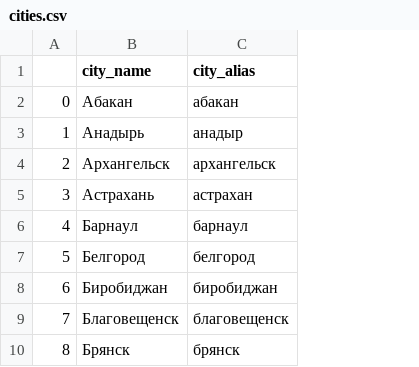
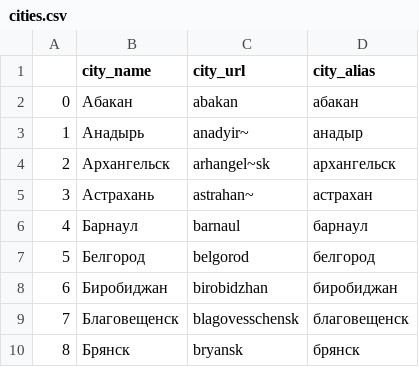
Before and after one commit to Kryukov-And/currency_bot, a CSV file: cities.csv, drawn as a sheet; only a part is shown; the diff names each change by its address in the sheet, - before the commit and + after, or states it on an @@ line.

Commit message:
implement request by city

```diff
--- a/cities.csv
+++ b/cities.csv
+column C (city_url), rows 2-10: abakan | anadyir~ | arhangel~sk | astrahan~ | barnaul | belgorod | birobidzhan | blagovesschensk | bryansk
```
Also changed, not shown: 3 other files.
